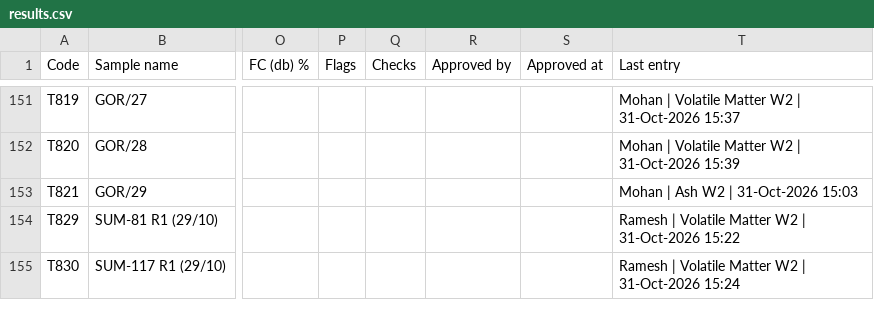
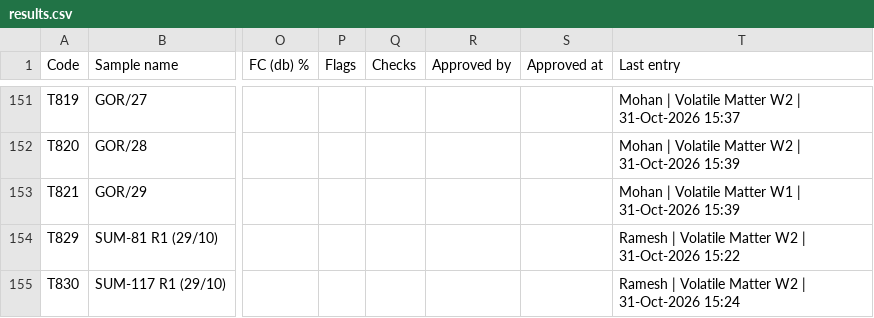
Before and after one commit to girish-vastrakar/weighing_data_QR, a CSV file: results.csv, drawn as a sheet; only a part is shown, gaps mark what is left out; the diff names each change by its address in the sheet, - before the commit and + after, or states it on an @@ line.

```diff
--- a/results.csv
+++ b/results.csv
-T153 (Last entry): Mohan | Ash W2 | 31-Oct-2026 15:03
+T153 (Last entry): Mohan | Volatile Matter W1 | 31-Oct-2026 15:39
```
Also changed, not shown: 1 other file.
